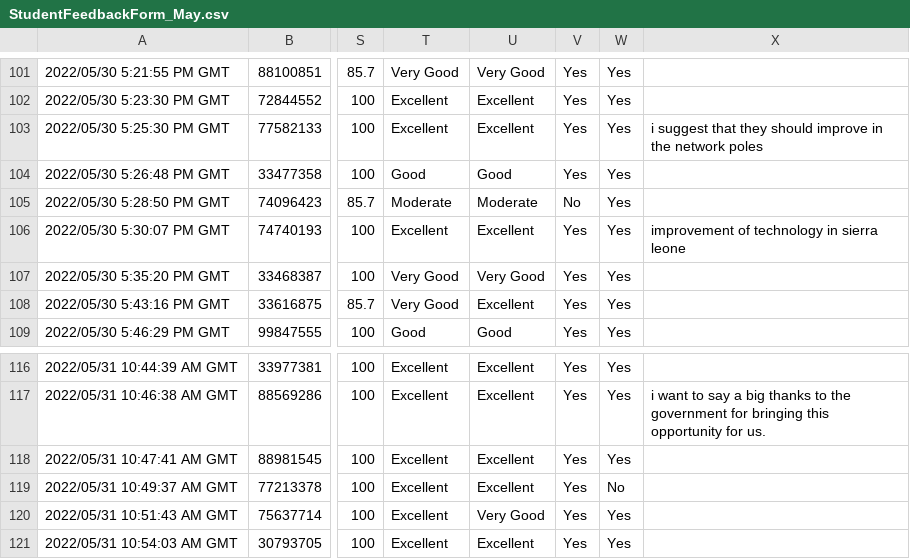
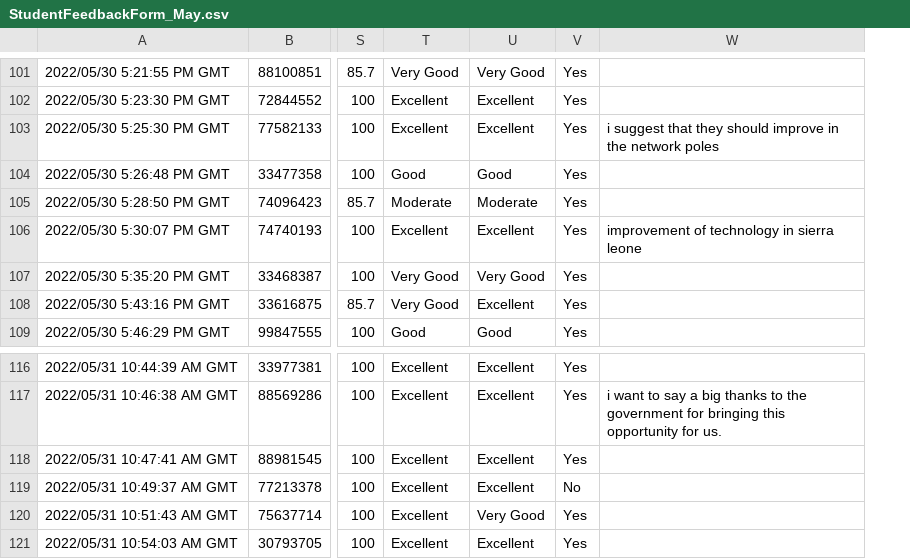
Before and after one commit to sarkis08/career-in-tech, a CSV file: data/StudentFeedbackForm_May.csv, drawn as a sheet; only a part is shown, gaps mark what is left out; the diff covers the shown part only; the diff names each change by its address in the sheet, - before the commit and + after, or states it on an @@ line.

```diff
--- a/data/StudentFeedbackForm_May.csv
+++ b/data/StudentFeedbackForm_May.csv
-column W, rows 101-109: all Yes; rows 116-121: Yes | Yes | Yes | No | Yes | Yes
-V105: No
+V105: Yes
-V119: Yes
+V119: No
```
Also changed, not shown: 6 edited cells elsewhere in this file, 3 other files.
